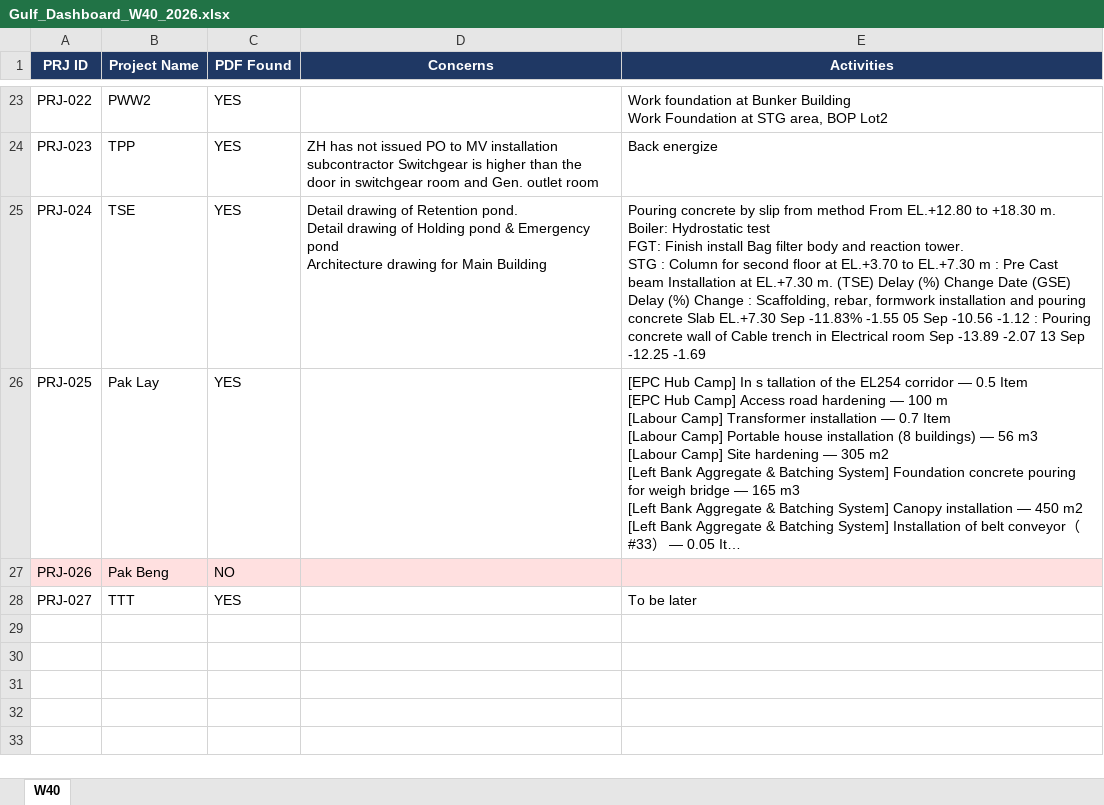
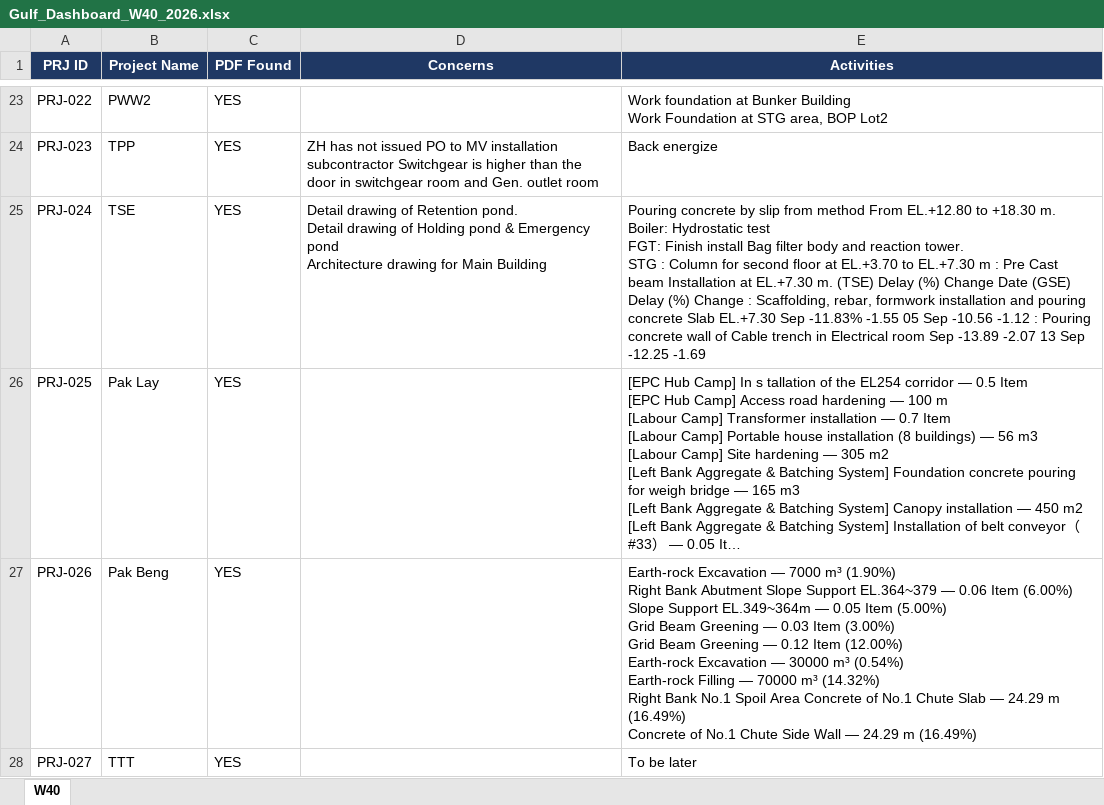
Before and after one commit to danameaw/gulf-dashboard, an Excel workbook: Gulf_Dashboard_W40_2026.xlsx, sheet W40, drawn as a sheet; only a part is shown, gaps mark what is left out; long unchanged cells end in …; values as stored, in another font and other column widths than the file's, no borders; ↵ is a line break in a cell; the diff names each change by its address in the sheet, - before the commit and + after, or states it on an @@ line.

Commit message:
Auto: Week 40/2026 data extracted from PDFs

```diff
--- a/Gulf_Dashboard_W40_2026.xlsx (sheet W40)
+++ b/Gulf_Dashboard_W40_2026.xlsx (sheet W40)
-A27:E27 fill: #FFE0E0
+A27:E27 fill: none
-C27 (PDF Found): NO
+C27 (PDF Found): YES
-E27 (Activities): (empty)
+E27 (Activities): Earth-rock Excavation — 7000 m³ (1.90%) ↵ Right Bank Abutment Slope Support EL.364~379 — 0.06 Item (6.00%) ↵ Slope Support EL.349~364m — 0.05 Item (5.00%) ↵ Grid Beam Greening — 0.03 Item (3.00%) ↵ Grid Beam Greening — 0.12 Item (12.00%) ↵ Earth-rock Excavation — 30000 m³ (0.54%) ↵ Earth-rock Filling — 70000 m³ (14.32%) ↵ Right Bank No.1 Spoil Area Concrete of No.1 Chute Slab — 24.29 m (16.49%) ↵ Concrete of No.1 Chute Side Wall — 24.29 m (16.49%)
```
Also changed, not shown: 4 other files.
